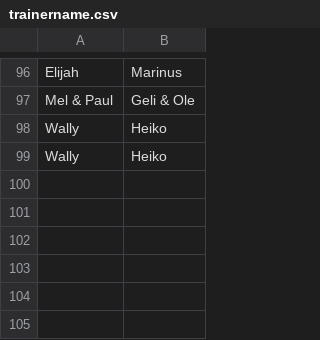
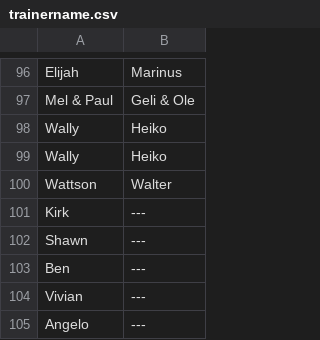
Before and after one commit to neo-engine/fsdata, a CSV file: data/strings/trainername.csv, drawn as a sheet; only a part is shown, gaps mark what is left out; the diff names each change by its address in the sheet, - before the commit and + after, or states it on an @@ line.

```diff
--- a/data/strings/trainername.csv
+++ b/data/strings/trainername.csv
+row 100: Wattson | Walter
+row 101: Kirk | ---
+row 102: Shawn | ---
+row 103: Ben | ---
+row 104: Vivian | ---
+row 105: Angelo | ---
```
Also changed, not shown: data/strings/mapstring.csv, data/strings/trainerintromessage.csv, 3 other files.
